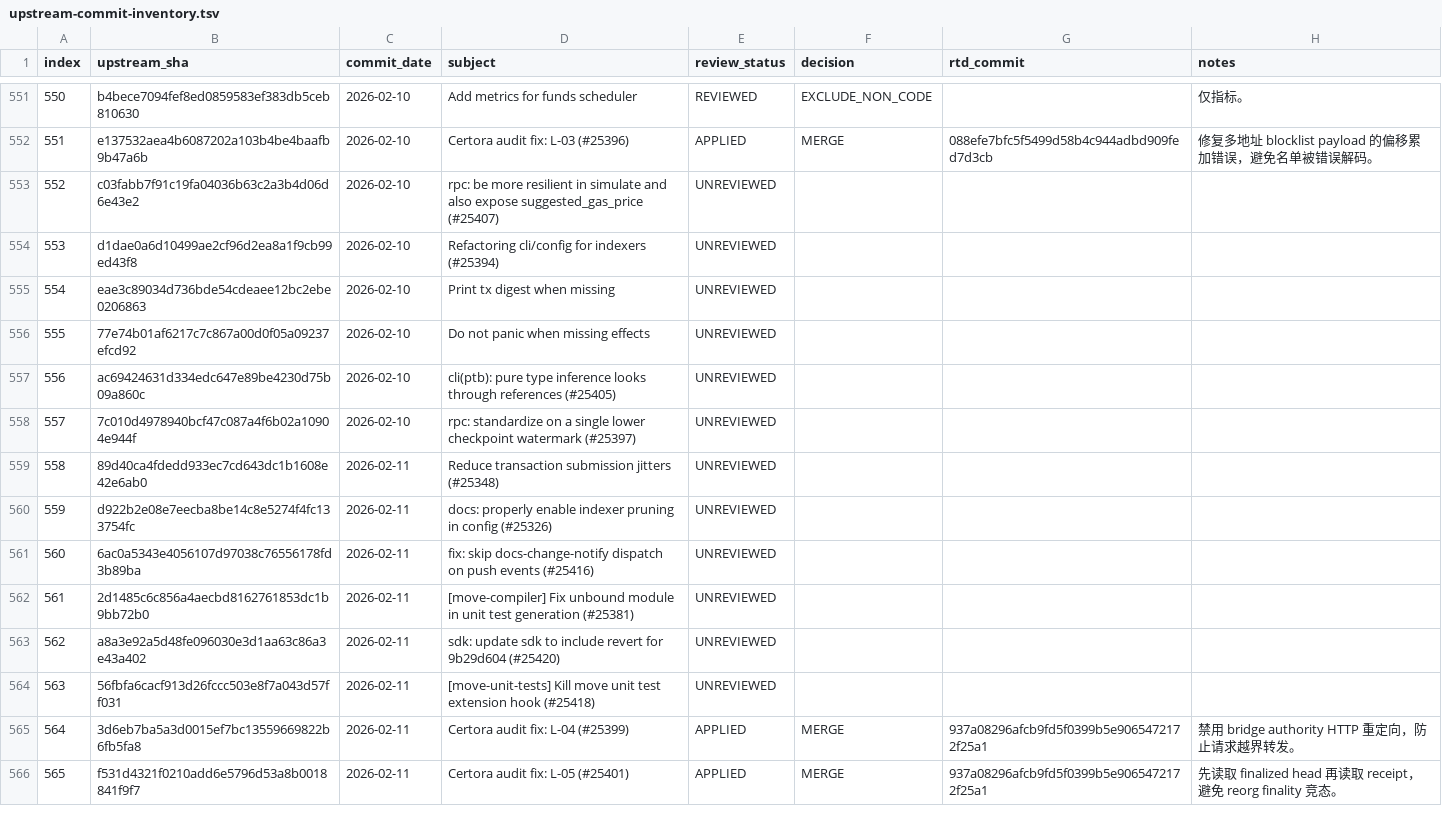
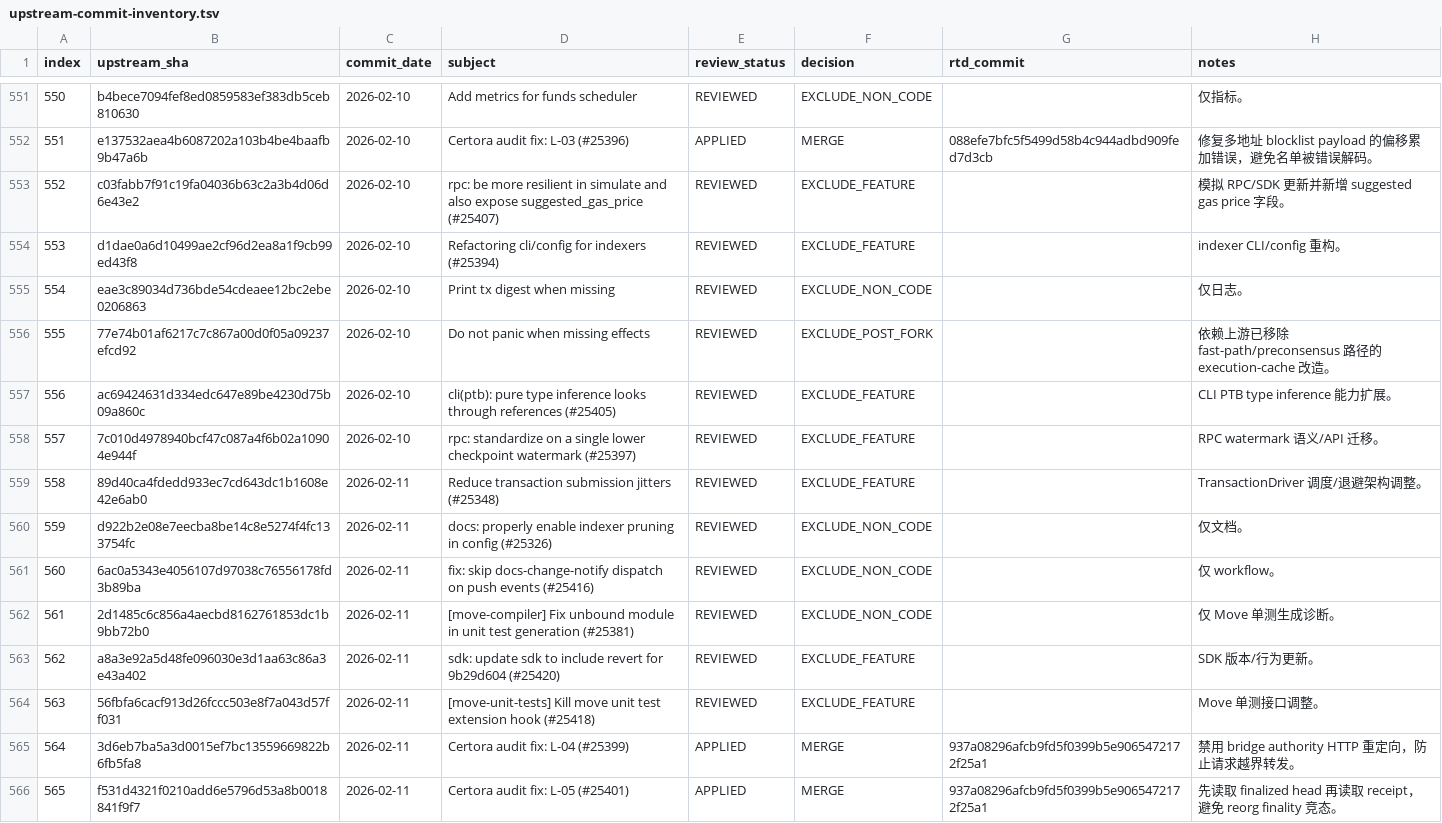
Before and after one commit to LinkUVerse/rtd, a TSV file: doc/mergeUpstreamPatch/upstream-commit-inventory.tsv, drawn as a sheet; only a part is shown, gaps mark what is left out; the diff covers the shown part only.

Commit message:
docs: review upstream patches 551-600

```diff
--- a/doc/mergeUpstreamPatch/upstream-commit-inventory.tsv
+++ b/doc/mergeUpstreamPatch/upstream-commit-inventory.tsv
@@ -552,14 +552,14 @@ index	upstream_sha	commit_date	subject	review_status	decision	rtd_commit	notes
 551	e137532aea4b6087202a103b4be4baafb9b47a6b	2026-02-10	Certora audit fix: L-03 (#25396)	APPLIED	MERGE	088efe7bfc5f5499d58b4c944adbd909fed7d3cb	修复多地址 blocklist payload 的偏移累加错误，避免名单被错误解码。
-552	c03fabb7f91c19fa04036b63c2a3b4d06d6e43e2	2026-02-10	rpc: be more resilient in simulate and also expose suggested_gas_price (#25407)	UNREVIEWED			
-553	d1dae0a6d10499ae2cf96d2ea8a1f9cb99ed43f8	2026-02-10	Refactoring cli/config for indexers (#25394)	UNREVIEWED			
-554	eae3c89034d736bde54cdeaee12bc2ebe0206863	2026-02-10	Print tx digest when missing	UNREVIEWED			
-555	77e74b01af6217c7c867a00d0f05a09237efcd92	2026-02-10	Do not panic when missing effects	UNREVIEWED			
-556	ac69424631d334edc647e89be4230d75b09a860c	2026-02-10	cli(ptb): pure type inference looks through references (#25405)	UNREVIEWED			
-557	7c010d4978940bcf47c087a4f6b02a10904e944f	2026-02-10	rpc: standardize on a single lower checkpoint watermark (#25397)	UNREVIEWED			
-558	89d40ca4fdedd933ec7cd643dc1b1608e42e6ab0	2026-02-11	Reduce transaction submission jitters (#25348)	UNREVIEWED			
-559	d922b2e08e7eecba8be14c8e5274f4fc133754fc	2026-02-11	docs: properly enable indexer pruning in config (#25326)	UNREVIEWED			
-560	6ac0a5343e4056107d97038c76556178fd3b89ba	2026-02-11	fix: skip docs-change-notify dispatch on push events (#25416)	UNREVIEWED			
-561	2d1485c6c856a4aecbd8162761853dc1b9bb72b0	2026-02-11	[move-compiler] Fix unbound module in unit test generation (#25381)	UNREVIEWED			
-562	a8a3e92a5d48fe096030e3d1aa63c86a3e43a402	2026-02-11	sdk: update sdk to include revert for 9b29d604 (#25420)	UNREVIEWED			
-563	56fbfa6cacf913d26fccc503e8f7a043d57ff031	2026-02-11	[move-unit-tests] Kill move unit test extension hook (#25418)	UNREVIEWED			
+552	c03fabb7f91c19fa04036b63c2a3b4d06d6e43e2	2026-02-10	rpc: be more resilient in simulate and also expose suggested_gas_price (#25407)	REVIEWED	EXCLUDE_FEATURE		模拟 RPC/SDK 更新并新增 suggested gas price 字段。
+553	d1dae0a6d10499ae2cf96d2ea8a1f9cb99ed43f8	2026-02-10	Refactoring cli/config for indexers (#25394)	REVIEWED	EXCLUDE_FEATURE		indexer CLI/config 重构。
+554	eae3c89034d736bde54cdeaee12bc2ebe0206863	2026-02-10	Print tx digest when missing	REVIEWED	EXCLUDE_NON_CODE		仅日志。
+555	77e74b01af6217c7c867a00d0f05a09237efcd92	2026-02-10	Do not panic when missing effects	REVIEWED	EXCLUDE_POST_FORK		依赖上游已移除 fast-path/preconsensus 路径的 execution-cache 改造。
+556	ac69424631d334edc647e89be4230d75b09a860c	2026-02-10	cli(ptb): pure type inference looks through references (#25405)	REVIEWED	EXCLUDE_FEATURE		CLI PTB type inference 能力扩展。
+557	7c010d4978940bcf47c087a4f6b02a10904e944f	2026-02-10	rpc: standardize on a single lower checkpoint watermark (#25397)	REVIEWED	EXCLUDE_FEATURE		RPC watermark 语义/API 迁移。
+558	89d40ca4fdedd933ec7cd643dc1b1608e42e6ab0	2026-02-11	Reduce transaction submission jitters (#25348)	REVIEWED	EXCLUDE_FEATURE		TransactionDriver 调度/退避架构调整。
+559	d922b2e08e7eecba8be14c8e5274f4fc133754fc	2026-02-11	docs: properly enable indexer pruning in config (#25326)	REVIEWED	EXCLUDE_NON_CODE		仅文档。
+560	6ac0a5343e4056107d97038c76556178fd3b89ba	2026-02-11	fix: skip docs-change-notify dispatch on push events (#25416)	REVIEWED	EXCLUDE_NON_CODE		仅 workflow。
+561	2d1485c6c856a4aecbd8162761853dc1b9bb72b0	2026-02-11	[move-compiler] Fix unbound module in unit test generation (#25381)	REVIEWED	EXCLUDE_NON_CODE		仅 Move 单测生成诊断。
+562	a8a3e92a5d48fe096030e3d1aa63c86a3e43a402	2026-02-11	sdk: update sdk to include revert for 9b29d604 (#25420)	REVIEWED	EXCLUDE_FEATURE		SDK 版本/行为更新。
+563	56fbfa6cacf913d26fccc503e8f7a043d57ff031	2026-02-11	[move-unit-tests] Kill move unit test extension hook (#25418)	REVIEWED	EXCLUDE_FEATURE		Move 单测接口调整。
 564	3d6eb7ba5a3d0015ef7bc13559669822b6fb5fa8	2026-02-11	Certora audit fix: L-04 (#25399)	APPLIED	MERGE	937a08296afcb9fd5f0399b5e9065472172f25a1	禁用 bridge authority HTTP 重定向，防止请求越界转发。
```
Also changed, not shown: 93 edited cells elsewhere in this file, 1 other file.
